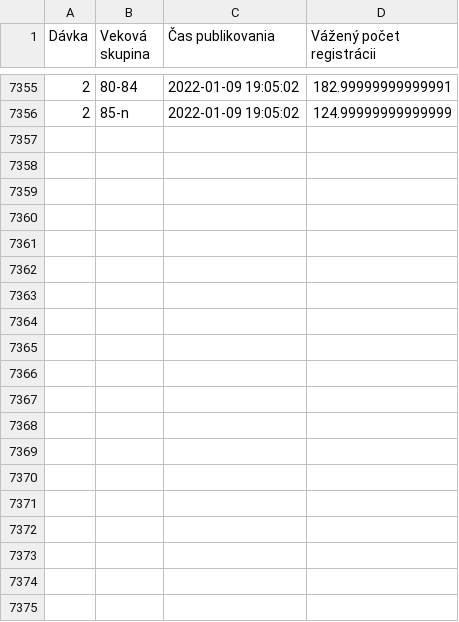
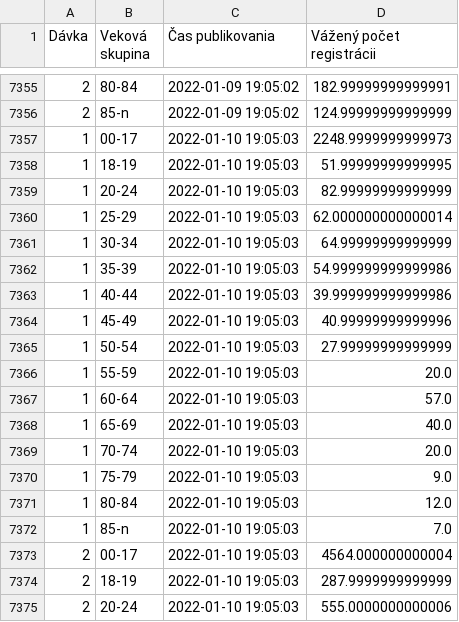
Before and after one commit to MartinHBA/VedaPomahaData, a CSV file: CakarenOckovanie/result.csv, drawn as a sheet; only a part is shown, gaps mark what is left out; the diff covers the shown part only; the diff names each change by its address in the sheet, - before the commit and + after, or states it on an @@ line.

```diff
--- a/CakarenOckovanie/result.csv
+++ b/CakarenOckovanie/result.csv
+row 7357: 1 | 00-17 | 2022-01-10 19:05:03 | 2248.9999999999973
+row 7358: 1 | 18-19 | 2022-01-10 19:05:03 | 51.99999999999995
+row 7359: 1 | 20-24 | 2022-01-10 19:05:03 | 82.99999999999999
+row 7360: 1 | 25-29 | 2022-01-10 19:05:03 | 62.000000000000014
+row 7361: 1 | 30-34 | 2022-01-10 19:05:03 | 64.99999999999999
+row 7362: 1 | 35-39 | 2022-01-10 19:05:03 | 54.999999999999986
+row 7363: 1 | 40-44 | 2022-01-10 19:05:03 | 39.999999999999986
+row 7364: 1 | 45-49 | 2022-01-10 19:05:03 | 40.99999999999996
+row 7365: 1 | 50-54 | 2022-01-10 19:05:03 | 27.99999999999999
+row 7366: 1 | 55-59 | 2022-01-10 19:05:03 | 20.0
+row 7367: 1 | 60-64 | 2022-01-10 19:05:03 | 57.0
+row 7368: 1 | 65-69 | 2022-01-10 19:05:03 | 40.0
+row 7369: 1 | 70-74 | 2022-01-10 19:05:03 | 20.0
+row 7370: 1 | 75-79 | 2022-01-10 19:05:03 | 9.0
+row 7371: 1 | 80-84 | 2022-01-10 19:05:03 | 12.0
+row 7372: 1 | 85-n | 2022-01-10 19:05:03 | 7.0
+row 7373: 2 | 00-17 | 2022-01-10 19:05:03 | 4564.000000000004
+row 7374: 2 | 18-19 | 2022-01-10 19:05:03 | 287.9999999999999
+row 7375: 2 | 20-24 | 2022-01-10 19:05:03 | 555.0000000000006
```
Also changed, not shown: 13 added rows elsewhere in this file, 2 other files.
